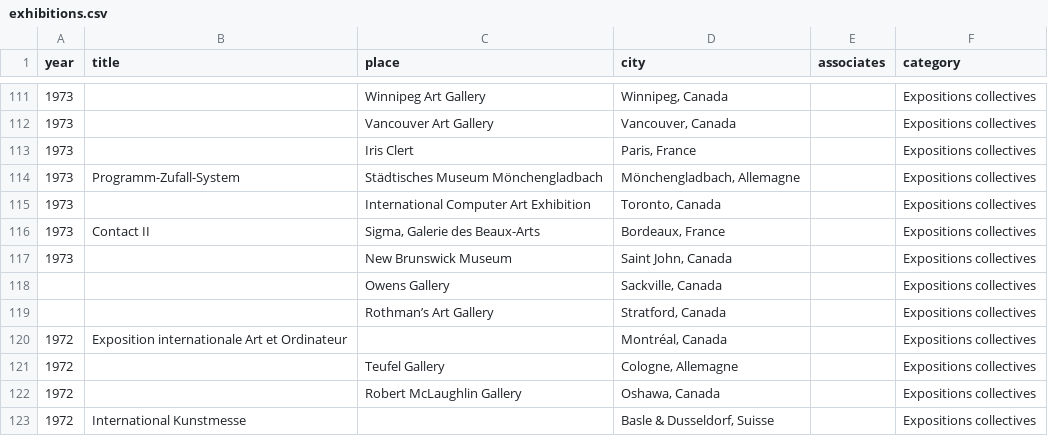
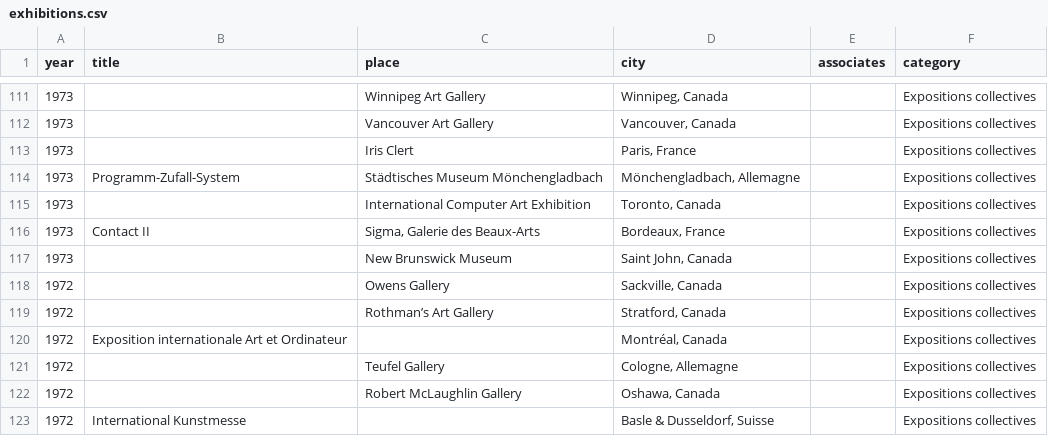
Before and after one commit to svilder/roger-vilder, a CSV file: lib/seeds/exhibitions.csv, drawn as a sheet; only a part is shown, gaps mark what is left out.

Commit message:
Seeding correctly works exhibitions and bibliographies but texts still in progress (#152)
Co-authored-by: Sandra Vilder <sandra.vilder@gmail.com>

```diff
--- a/lib/seeds/exhibitions.csv
+++ b/lib/seeds/exhibitions.csv
@@ -117,4 +117,4 @@ year,title,place,city,associates,category
 1973,,New Brunswick Museum ,"Saint John, Canada ",,Expositions collectives
-,,Owens Gallery ,"Sackville, Canada ",,Expositions collectives
-,,Rothman’s Art Gallery ,"Stratford, Canada ",,Expositions collectives
+1972,,Owens Gallery ,"Sackville, Canada ",,Expositions collectives
+1972,,Rothman’s Art Gallery ,"Stratford, Canada ",,Expositions collectives
 1972,Exposition internationale Art et Ordinateur ,,"Montréal, Canada ",,Expositions collectives
```
Also changed, not shown: lib/seeds/texts.csv, 5 other files.
